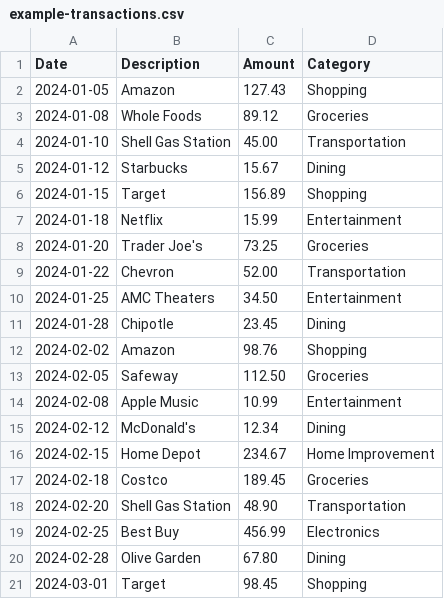
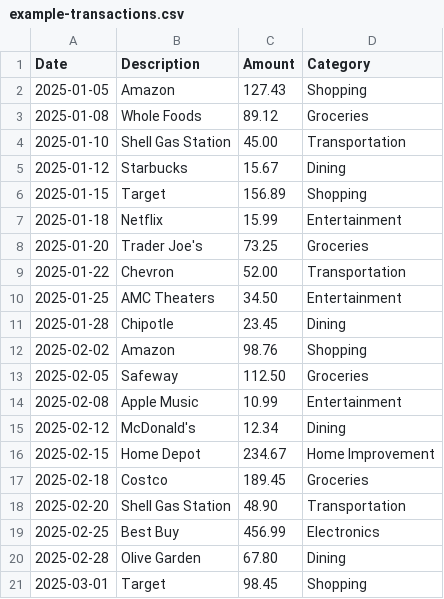
Before and after one commit to ColbyJacks1/guess-your-spending, a CSV file: public/example-transactions.csv, drawn as a sheet.

Commit message:
Fix bugs and improve UX
- Fix NaN total spending bug by using .amount instead of .outflow
- Fix scoring system: cap errors at 100% for fairer scores
- Update example CSV dates from 2024 to 2025
- Improve date range selection visibility (use primary color)
- Update 'Getting warmer' message to 'Nice work'
- Update session storage key from 'ynab-transactions' to 'transactions'
- Update README with multi-format CSV support documentation
- Make UI text format-agnostic (support YNAB, Mint, bank CSVs)

```diff
--- a/public/example-transactions.csv
+++ b/public/example-transactions.csv
@@ -1,21 +1,21 @@
 Date,Description,Amount,Category
-2024-01-05,Amazon,127.43,Shopping
-2024-01-08,Whole Foods,89.12,Groceries
-2024-01-10,Shell Gas Station,45.00,Transportation
-2024-01-12,Starbucks,15.67,Dining
-2024-01-15,Target,156.89,Shopping
-2024-01-18,Netflix,15.99,Entertainment
-2024-01-20,Trader Joe's,73.25,Groceries
-2024-01-22,Chevron,52.00,Transportation
-2024-01-25,AMC Theaters,34.50,Entertainment
-2024-01-28,Chipotle,23.45,Dining
-2024-02-02,Amazon,98.76,Shopping
-2024-02-05,Safeway,112.50,Groceries
-2024-02-08,Apple Music,10.99,Entertainment
-2024-02-12,McDonald's,12.34,Dining
-2024-02-15,Home Depot,234.67,Home Improvement
-2024-02-18,Costco,189.45,Groceries
-2024-02-20,Shell Gas Station,48.90,Transportation
-2024-02-25,Best Buy,456.99,Electronics
-2024-02-28,Olive Garden,67.80,Dining
-2024-03-01,Target,98.45,Shopping
+2025-01-05,Amazon,127.43,Shopping
+2025-01-08,Whole Foods,89.12,Groceries
+2025-01-10,Shell Gas Station,45.00,Transportation
+2025-01-12,Starbucks,15.67,Dining
+2025-01-15,Target,156.89,Shopping
+2025-01-18,Netflix,15.99,Entertainment
+2025-01-20,Trader Joe's,73.25,Groceries
+2025-01-22,Chevron,52.00,Transportation
+2025-01-25,AMC Theaters,34.50,Entertainment
+2025-01-28,Chipotle,23.45,Dining
+2025-02-02,Amazon,98.76,Shopping
+2025-02-05,Safeway,112.50,Groceries
+2025-02-08,Apple Music,10.99,Entertainment
+2025-02-12,McDonald's,12.34,Dining
+2025-02-15,Home Depot,234.67,Home Improvement
+2025-02-18,Costco,189.45,Groceries
+2025-02-20,Shell Gas Station,48.90,Transportation
+2025-02-25,Best Buy,456.99,Electronics
+2025-02-28,Olive Garden,67.80,Dining
+2025-03-01,Target,98.45,Shopping
```
Also changed, not shown: 7 other files.
